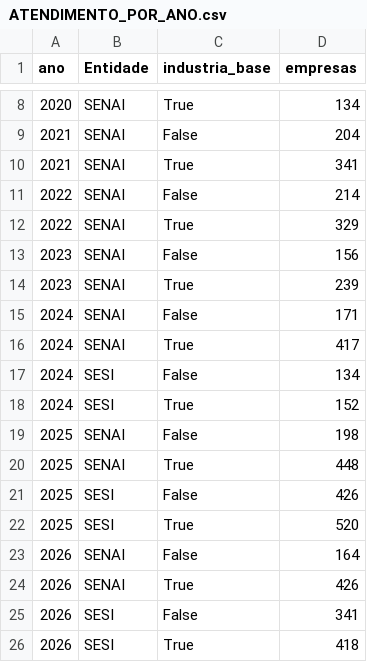
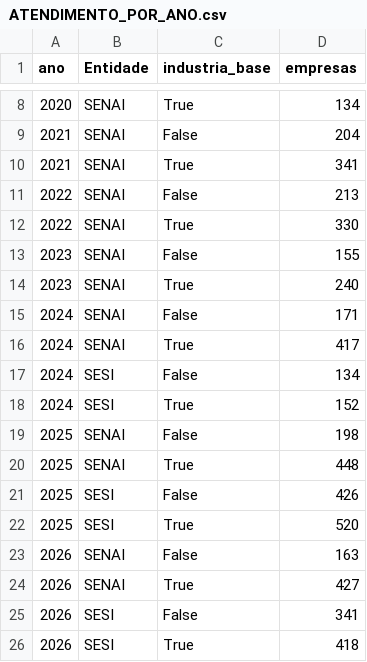
Before and after one commit to wiltonds/AI-Commercial-Intelligence, a CSV file: data/processed/ATENDIMENTO_POR_ANO.csv, drawn as a sheet; only a part is shown, gaps mark what is left out.

```diff
--- a/data/processed/ATENDIMENTO_POR_ANO.csv
+++ b/data/processed/ATENDIMENTO_POR_ANO.csv
@@ -10,6 +10,6 @@
 2021,SENAI,True,341
-2022,SENAI,False,214
-2022,SENAI,True,329
-2023,SENAI,False,156
-2023,SENAI,True,239
+2022,SENAI,False,213
+2022,SENAI,True,330
+2023,SENAI,False,155
+2023,SENAI,True,240
 2024,SENAI,False,171
@@ -22,4 +22,4 @@
 2025,SESI,True,520
-2026,SENAI,False,164
-2026,SENAI,True,426
+2026,SENAI,False,163
+2026,SENAI,True,427
 2026,SESI,False,341
```
Also changed, not shown: data/processed/ADESAO_NATUREZA_MUNICIPIO.csv, data/processed/LOG_ATUALIZACOES.csv, 5 other files.
